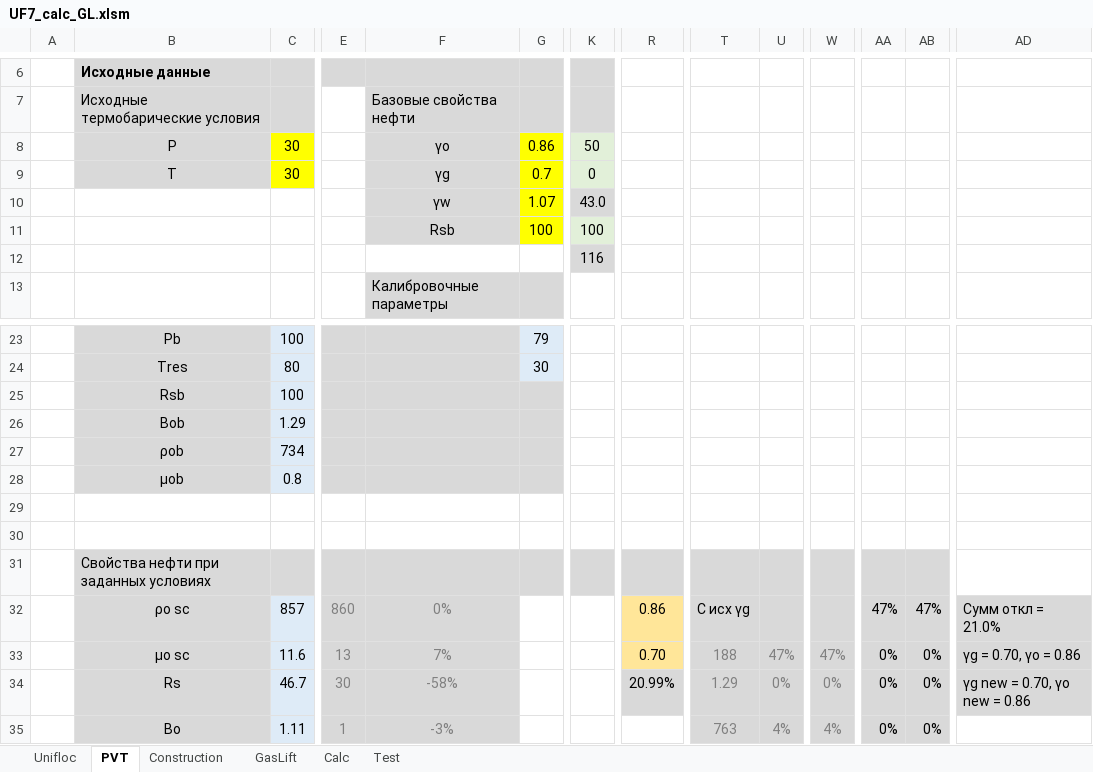
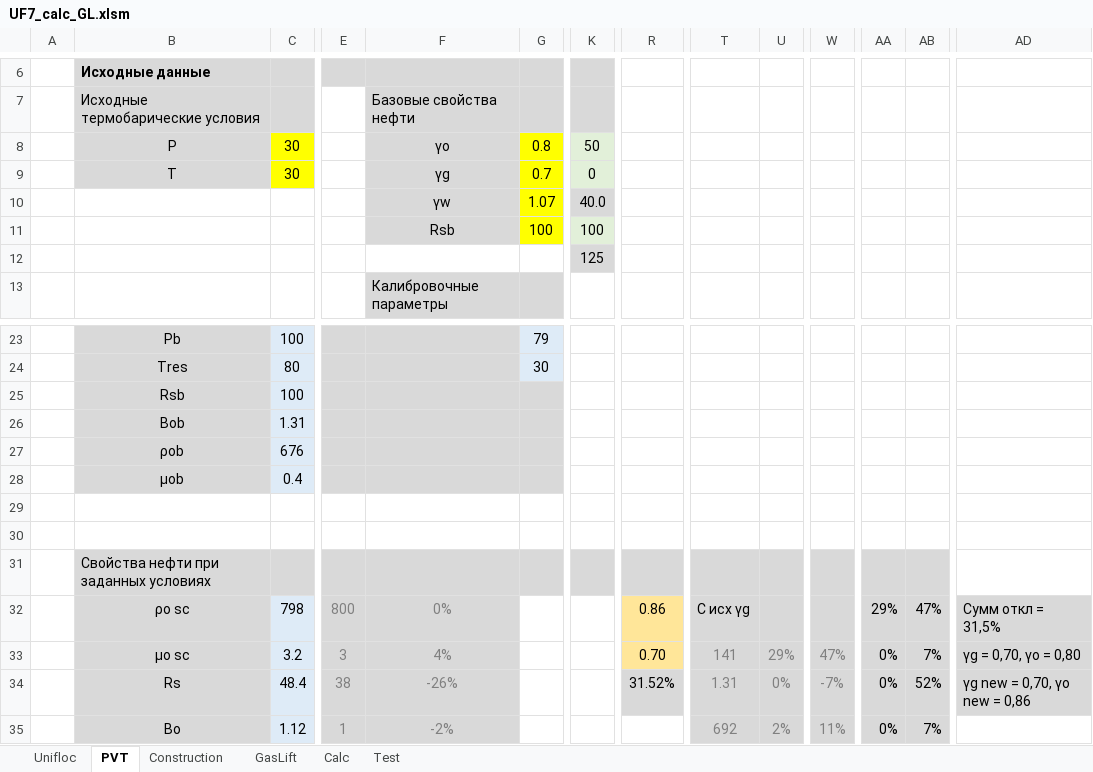
Before and after one commit to unifloc/unifloc_vba, an Excel workbook: apps/UF7_calc_GL.xlsm, sheet PVT, drawn as a sheet; only a part is shown, gaps mark what is left out; values as stored, in another font and other column widths than the file's, no borders; charts and pictures not drawn; the diff covers the shown part only; the diff names each change by its address in the sheet, - before the commit and + after, or states it on an @@ line.

```diff
--- a/apps/UF7_calc_GL.xlsm (sheet PVT)
+++ b/apps/UF7_calc_GL.xlsm (sheet PVT)
-G8: 0.86
+G8: 0.8
-K10: 43.0
+K10: 40.0
-K12: 116
+K12: 125
-C26: 1.29
+C26: 1.31
-C27: 734
+C27: 676
-C28: 0.8
+C28: 0.4
-C32: 857
+C32: 798
-E32: 860
+E32: 800
-AA32: 47%
+AA32: 29%
-AD32: Сумм откл = 21.0%
+AD32: Сумм откл = 31,5%
-C33: 11.6
+C33: 3.2
-E33: 13
+E33: 3
-F33: 7%
+F33: 4%
-T33: 188
+T33: 141
-U33: 47%
+U33: 29%
-AB33: 0%
+AB33: 7%
-AD33: γg = 0.70, γo = 0.86
+AD33: γg = 0,70, γo = 0,80
-C34: 46.7
+C34: 48.4
-E34: 30
+E34: 38
-F34: -58%
+F34: -26%
-R34: 20.99%
+R34: 31.52%
-T34: 1.29
+T34: 1.31
-W34: 0%
+W34: -7%
-AB34: 0%
+AB34: 52%
-AD34: γg new = 0.70, γo new = 0.86
+AD34: γg new = 0,70, γo new = 0,86
-C35: 1.11
+C35: 1.12
-F35: -3%
+F35: -2%
-T35: 763
+T35: 692
-U35: 4%
+U35: 2%
-W35: 4%
+W35: 11%
-AB35: 0%
+AB35: 7%
```
Also changed, not shown: 17 edited cells elsewhere in this sheet, sheet Calc, formulas that keep their value, charts or pictures, 7 other files.
